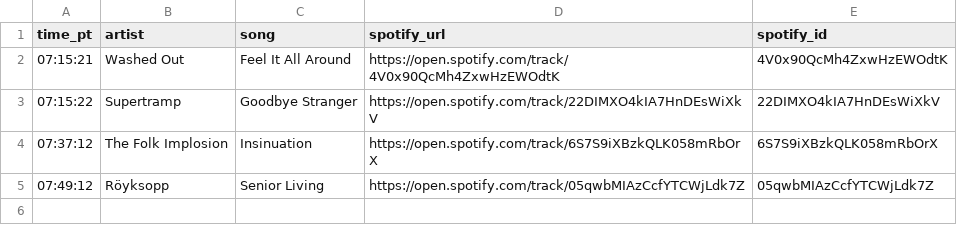
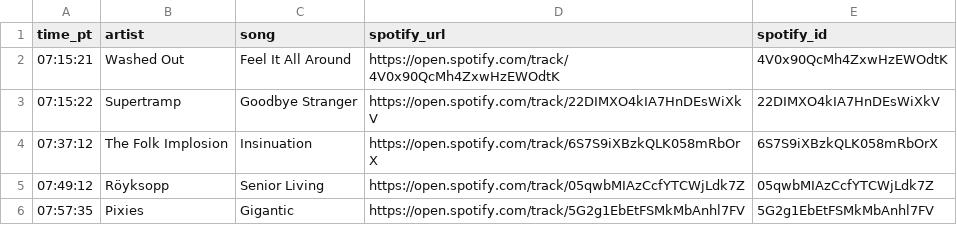
Before and after one commit to dsundt/kexp-john-playlist, a CSV file: data/daily/2025-09-08.csv, drawn as a sheet.

```diff
--- a/data/daily/2025-09-08.csv
+++ b/data/daily/2025-09-08.csv
@@ -5 +5,2 @@ time_pt,artist,song,spotify_url,spotify_id
 07:49:12,Röyksopp,Senior Living,https://open.spotify.com/track/05qwbMIAzCcfYTCWjLdk7Z,05qwbMIAzCcfYTCWjLdk7Z
+07:57:35,Pixies,Gigantic,https://open.spotify.com/track/5G2g1EbEtFSMkMbAnhl7FV,5G2g1EbEtFSMkMbAnhl7FV
```
Also changed, not shown: 2 other files.
